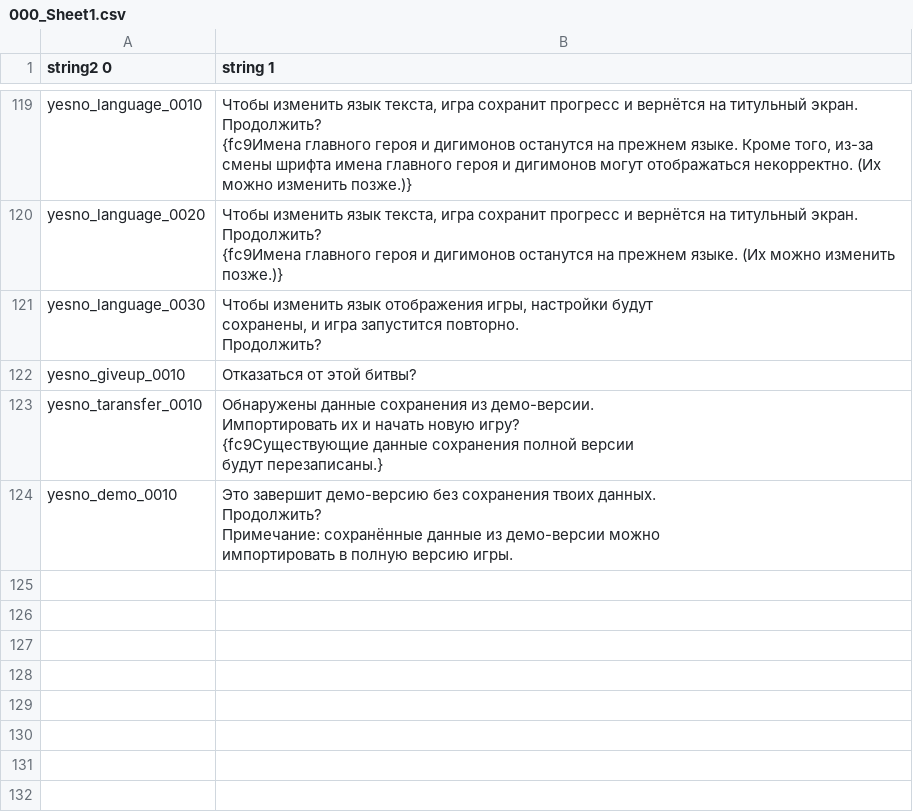
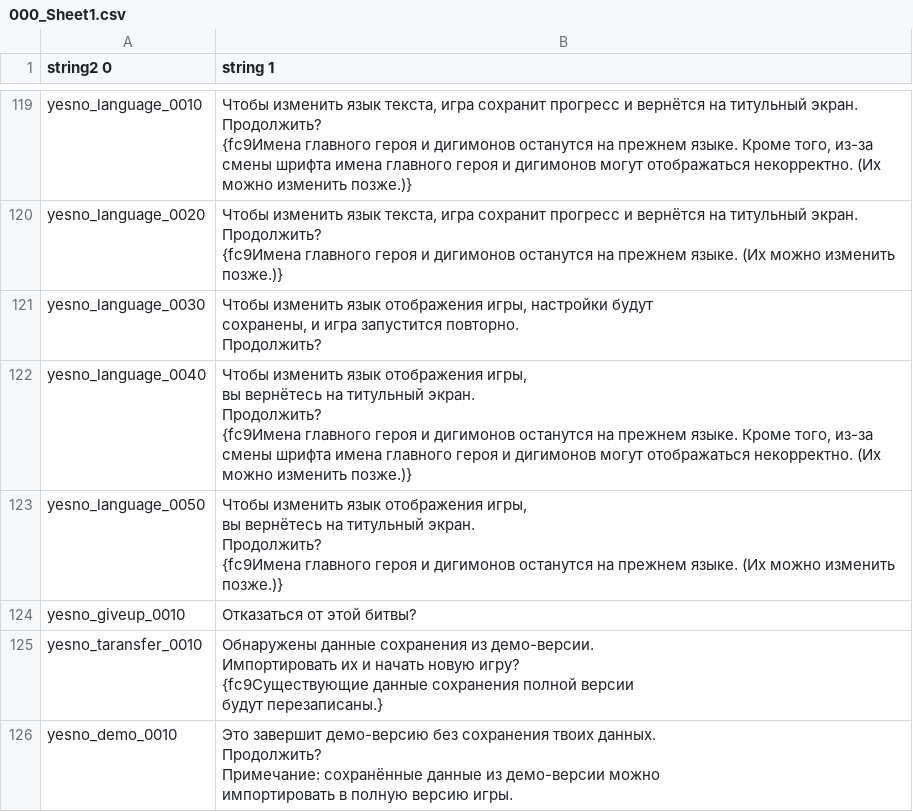
Before and after one commit to AceAsket/Digimon-Story-Time-Stranger-RU, a CSV file: csv/patch_text01/text/yes_no_message.mbe/000_Sheet1.csv, drawn as a sheet; only a part is shown, gaps mark what is left out; ↵ is a line break in a cell; the diff names each change by its address in the sheet, - before the commit and + after, or states it on an @@ line.

```diff
--- a/csv/patch_text01/text/yes_no_message.mbe/000_Sheet1.csv
+++ b/csv/patch_text01/text/yes_no_message.mbe/000_Sheet1.csv
+row 122: yesno_language_0040 | Чтобы изменить язык отображения игры, ↵ вы вернётесь на титульный экран. ↵ Продолжить? ↵ {fc9Имена главного героя и дигимонов останутся на прежнем языке. Кроме того, из-за смены шрифта имена главного героя и дигимонов могут отображаться некорректно. (Их можно изменить позже.)}
+row 123: yesno_language_0050 | Чтобы изменить язык отображения игры, ↵ вы вернётесь на титульный экран. ↵ Продолжить? ↵ {fc9Имена главного героя и дигимонов останутся на прежнем языке. (Их можно изменить позже.)}
```
Also changed, not shown: csv/patch_text01/message/s095_077.mbe/000_Sheet1.csv, csv/patch_text01/text/common_message.mbe/000_Sheet1.csv, 22 other files.
